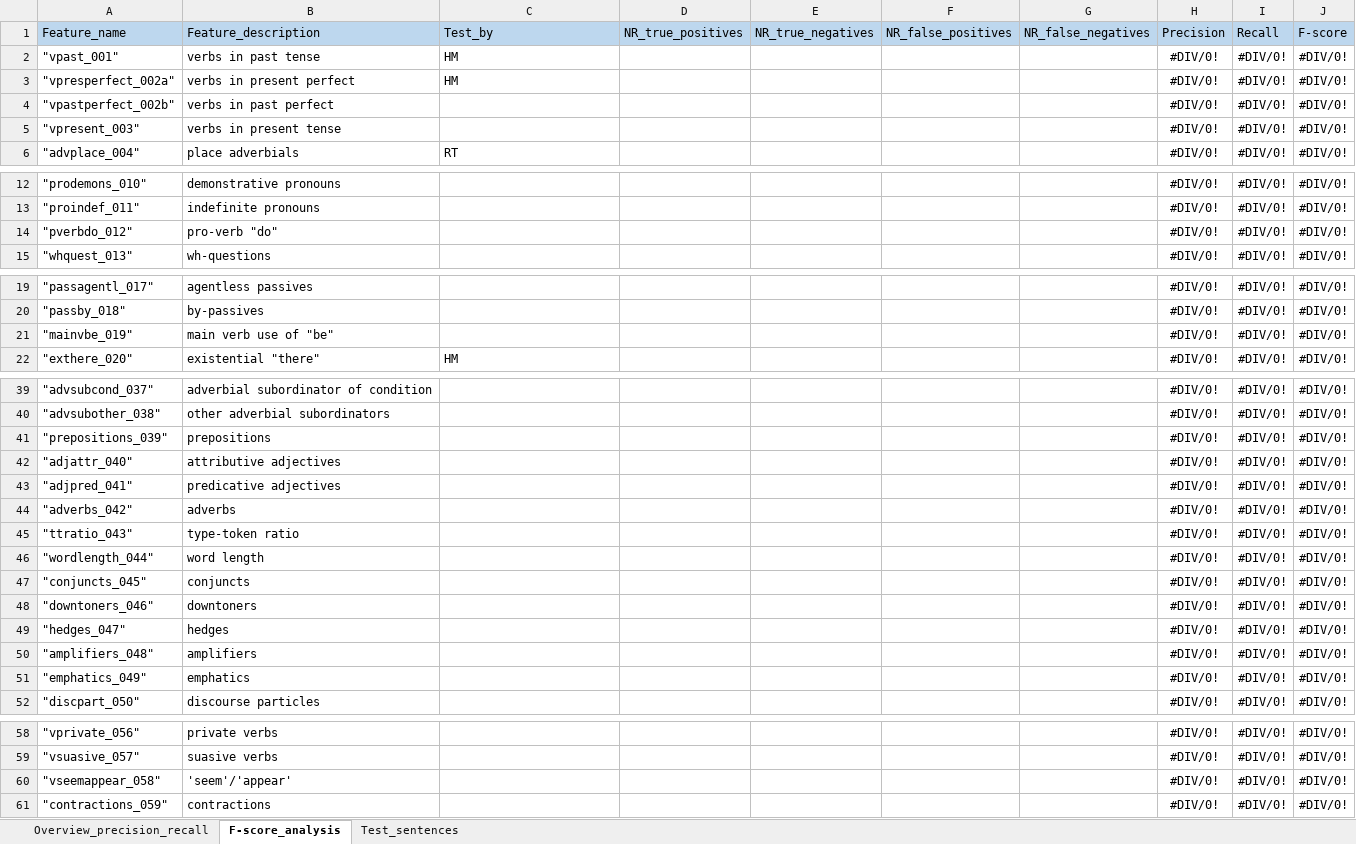
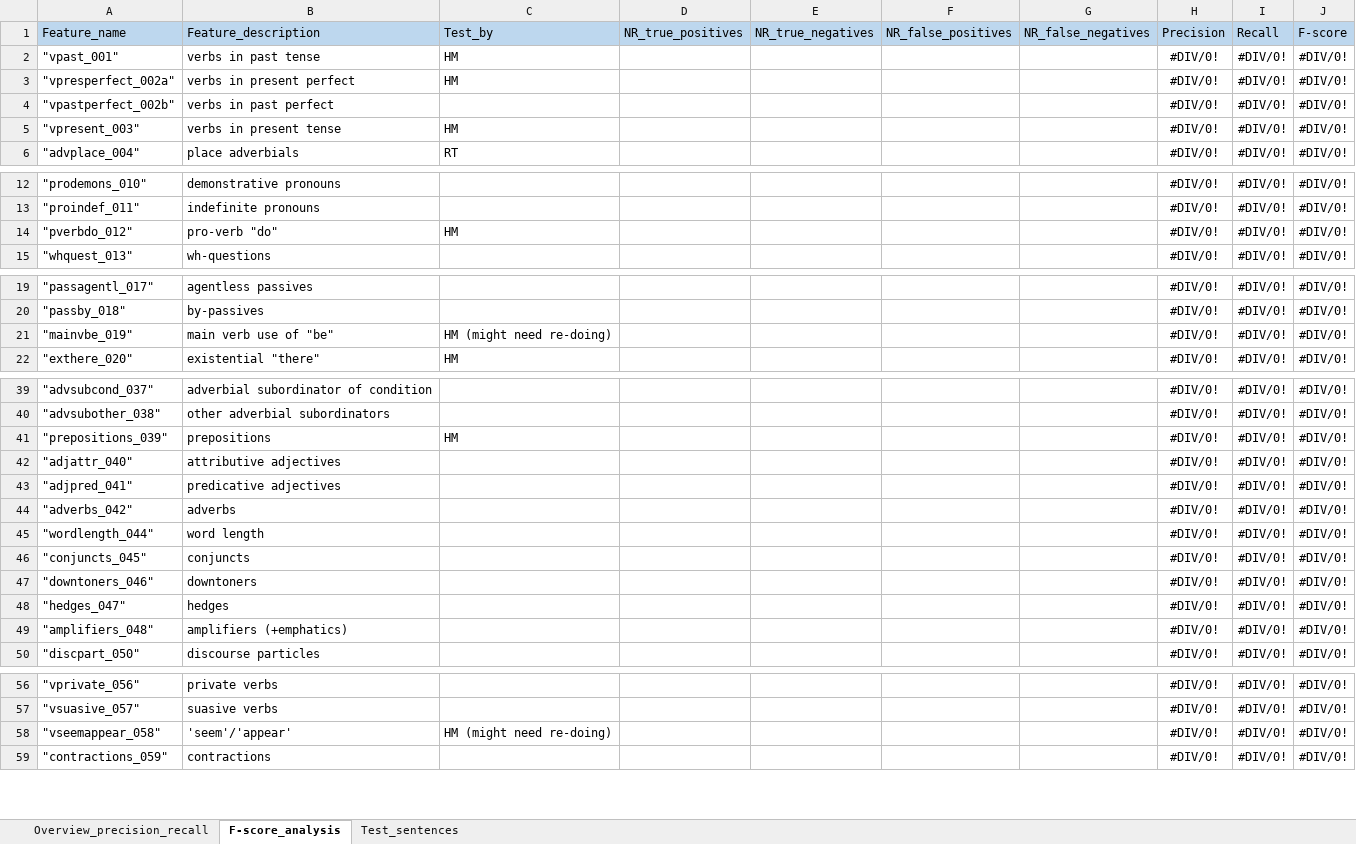
Before and after one commit to PythonGoesReddit/Reddit_MDA, an Excel workbook: Overview_feature_extraction_precision_recall.xlsx, sheet F-score_analysis, drawn as a sheet; only a part is shown, gaps mark what is left out; values as stored, in another font and other column widths than the file's, no borders; removed rows and columns are numbered as before the commit, all else as after; the diff names each change by its address in the sheet, - before the commit and + after, or states it on an @@ line.

```diff
--- a/Overview_feature_extraction_precision_recall.xlsx (sheet F-score_analysis)
+++ b/Overview_feature_extraction_precision_recall.xlsx (sheet F-score_analysis)
-C5: (empty)
+C5: HM
-C14: (empty)
+C14: HM
-C21: (empty)
+C21: HM (might need re-doing)
-C41: (empty)
+C41: HM
-row 45: "ttratio_043" | type-token ratio |  |  |  |  |  | #DIV/0! | #DIV/0! | #DIV/0!
-B49: amplifiers
+B49: amplifiers (+emphatics)
-row 51: "emphatics_049" | emphatics |  |  |  |  |  | #DIV/0! | #DIV/0! | #DIV/0!
-C58: (empty)
+C58: HM (might need re-doing)
```
Also changed, not shown: sheet Overview_precision_recall, formulas that keep their value, 7 other files.
